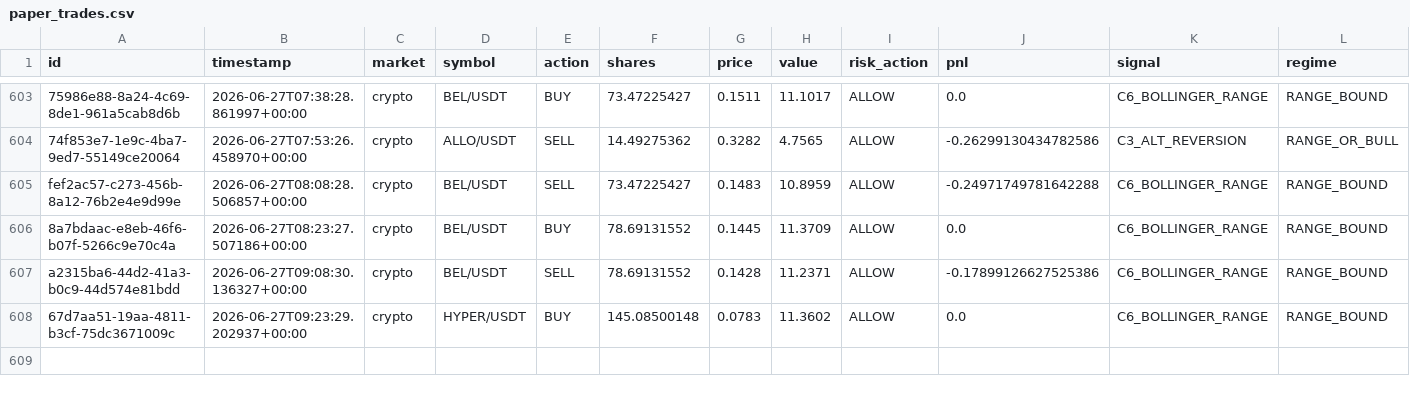
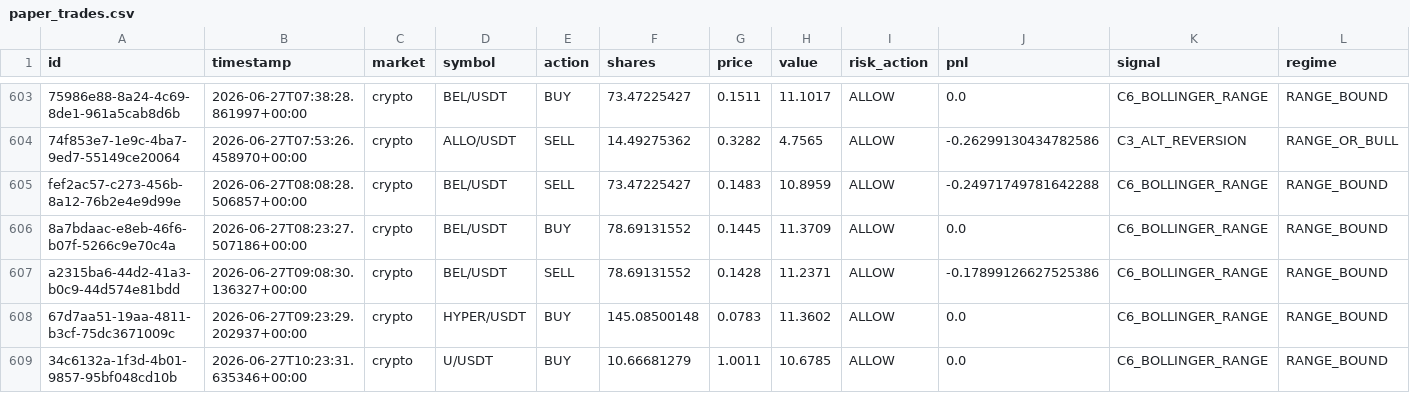
Before and after one commit to Puneethmp/AAATS, a CSV file: runtime/paper_trades.csv, drawn as a sheet; only a part is shown, gaps mark what is left out; rows hold the shown columns only; the diff names each change by its address in the sheet, - before the commit and + after, or states it on an @@ line.

Commit message:
auto: 2026-06-27T10:30:18Z trades + logs

```diff
--- a/runtime/paper_trades.csv
+++ b/runtime/paper_trades.csv
+row 609: 34c6132a-1f3d-4b01-9857-95bf048cd10b | 2026-06-27T10:23:31.635346+00:00 | crypto | U/USDT | BUY | 10.66681279 | 1.0011 | 10.6785 | ALLOW | 0.0 | C6_BOLLINGER_RANGE | RANGE_BOUND
```
Also changed, not shown: 6 other files.
